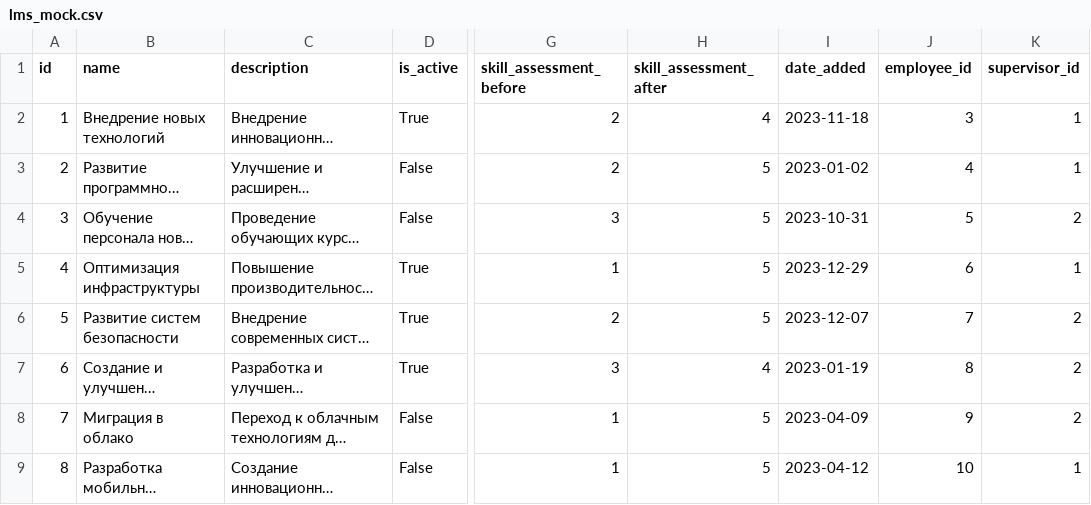
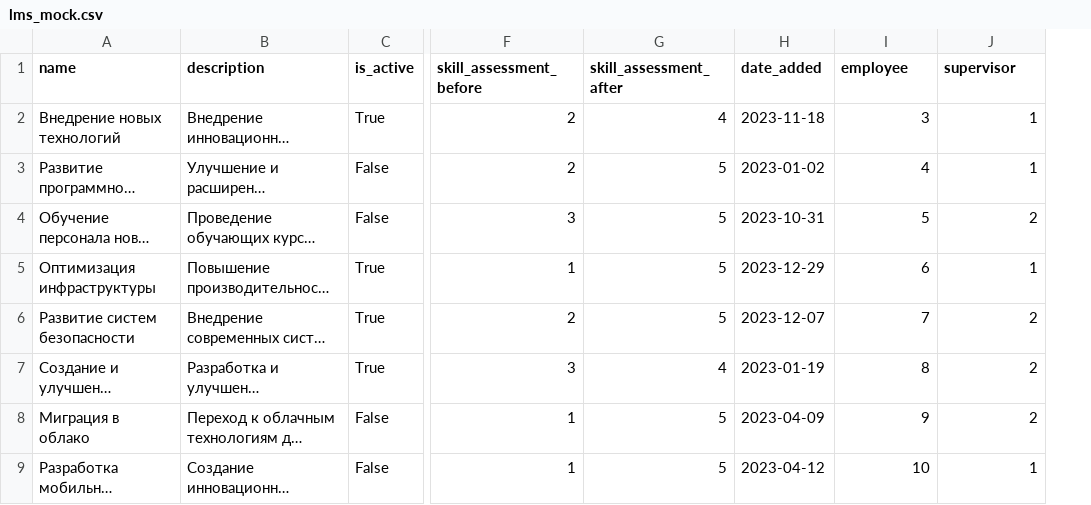
Before and after one commit to hackathon-Alfa-Team-2/alpha-bank-backend, a CSV file: src/apps/api_v1/management/mock_data/lms_mock.csv, drawn as a sheet; only a part is shown, gaps mark what is left out; long unchanged cells end in …; removed rows and columns are numbered as before the commit, all else as after; the diff names each change by its address in the sheet, - before the commit and + after, or states it on an @@ line.

```diff
--- a/src/apps/api_v1/management/mock_data/lms_mock.csv
+++ b/src/apps/api_v1/management/mock_data/lms_mock.csv
-column A (id), rows 2-9: 1 | 2 | 3 | 4 | 5 | 6 | 7 | 8
-I1: employee_id
+I1: employee
-J1: supervisor_id
+J1: supervisor
```
Also changed, not shown: src/apps/api_v1/management/mock_data/tasks_mock.csv, src/apps/api_v1/management/mock_data/users_mock.csv, 4 other files.
